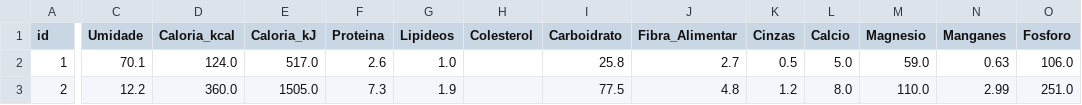
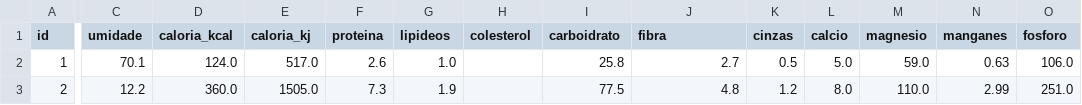
Before and after one commit to VS-7/NutritionApp, a CSV file: Nutrition_App/alimentos.csv, drawn as a sheet; only a part is shown, gaps mark what is left out; the diff covers the shown part only; the diff names each change by its address in the sheet, - before the commit and + after, or states it on an @@ line.

```diff
--- a/Nutrition_App/alimentos.csv
+++ b/Nutrition_App/alimentos.csv
-C1: Umidade
+C1: umidade
-D1: Caloria_kcal
+D1: caloria_kcal
-E1: Caloria_kJ
+E1: caloria_kj
-F1: Proteina
+F1: proteina
-G1: Lipideos
+G1: lipideos
-H1: Colesterol
+H1: colesterol
-I1: Carboidrato
+I1: carboidrato
-J1: Fibra_Alimentar
+J1: fibra
-K1: Cinzas
+K1: cinzas
-L1: Calcio
+L1: calcio
-M1: Magnesio
+M1: magnesio
-N1: Manganes
+N1: manganes
-O1: Fosforo
+O1: fosforo
```
Also changed, not shown: 13 edited cells elsewhere in this file, 31 other files.
